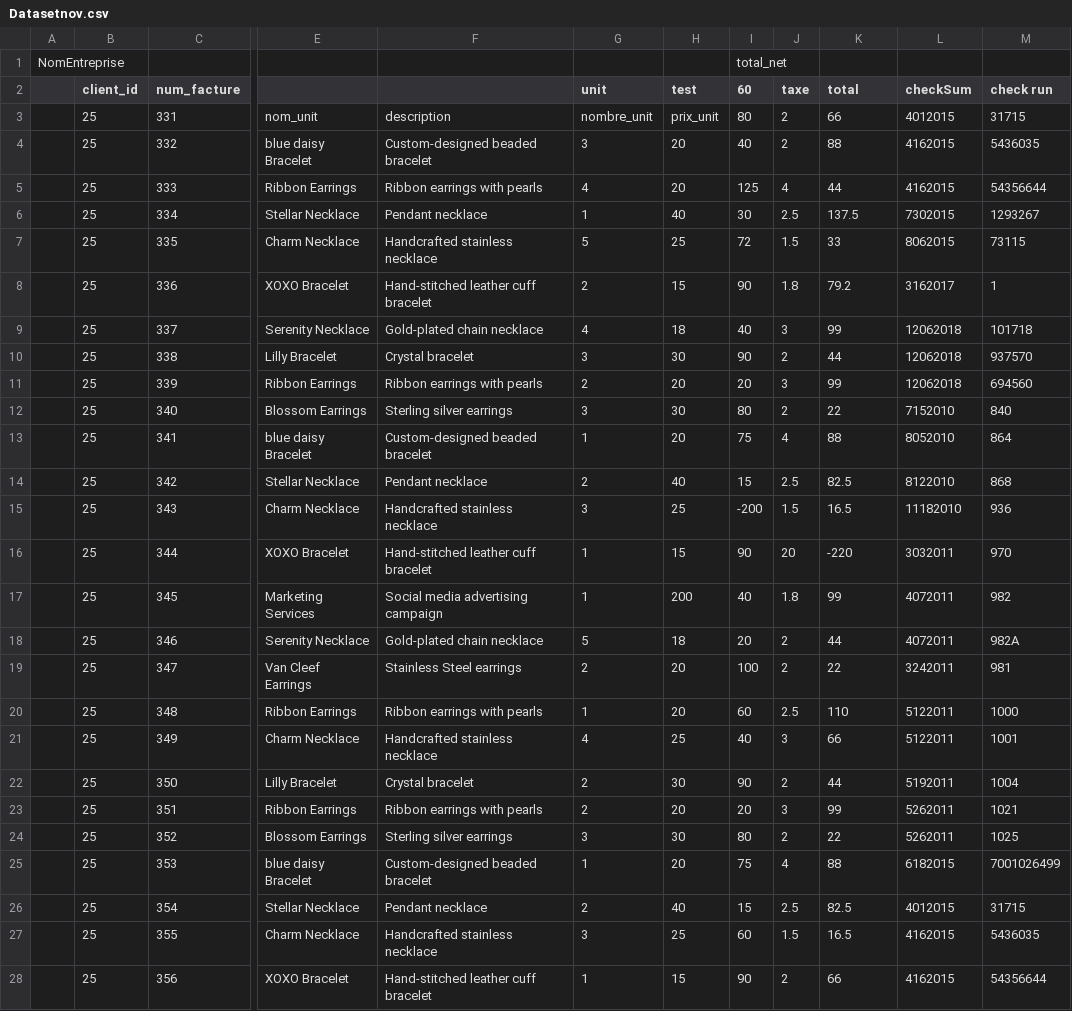
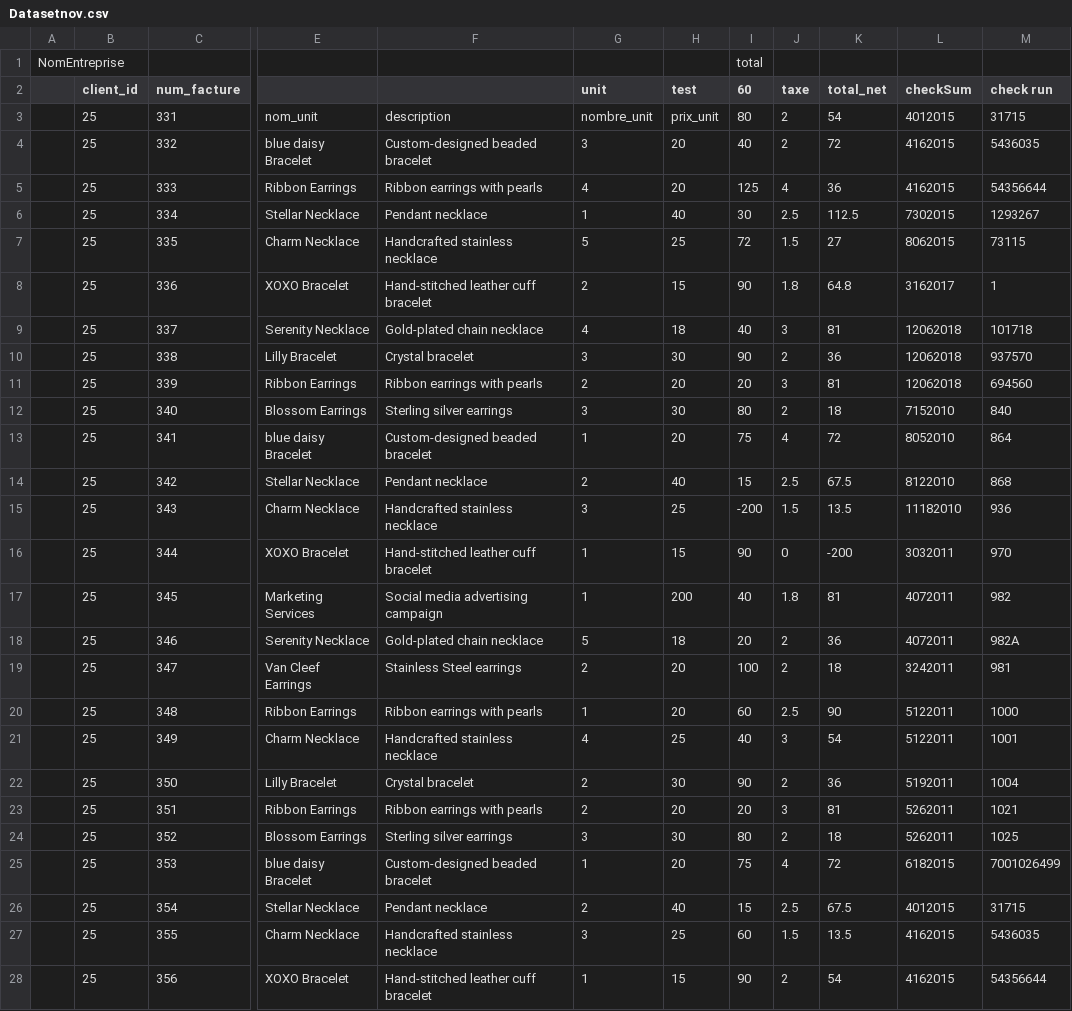
Before and after one commit to HabibBouzaffara/Countopia, a CSV file: server/public/invoices/Datasetnov.csv, drawn as a sheet; only a part is shown, gaps mark what is left out; the diff covers the shown part only; the diff names each change by its address in the sheet, - before the commit and + after, or states it on an @@ line.

```diff
--- a/server/public/invoices/Datasetnov.csv
+++ b/server/public/invoices/Datasetnov.csv
-I1 (60): total_net
+I1 (60): total
-K2: total
+K2: total_net
-K3 (total_net): 66
+K3 (total_net): 54
-K4 (total_net): 88
+K4 (total_net): 72
-K5 (total_net): 44
+K5 (total_net): 36
-K6 (total_net): 137.5
+K6 (total_net): 112.5
-K7 (total_net): 33
+K7 (total_net): 27
-K8 (total_net): 79.2
+K8 (total_net): 64.8
-K9 (total_net): 99
+K9 (total_net): 81
-K10 (total_net): 44
+K10 (total_net): 36
-K11 (total_net): 99
+K11 (total_net): 81
-K12 (total_net): 22
+K12 (total_net): 18
-K13 (total_net): 88
+K13 (total_net): 72
-K14 (total_net): 82.5
+K14 (total_net): 67.5
-K15 (total_net): 16.5
+K15 (total_net): 13.5
-J16 (taxe): 20
+J16 (taxe): 0
-K16 (total_net): -220
+K16 (total_net): -200
-K17 (total_net): 99
+K17 (total_net): 81
-K18 (total_net): 44
+K18 (total_net): 36
-K19 (total_net): 22
+K19 (total_net): 18
-K20 (total_net): 110
+K20 (total_net): 90
-K21 (total_net): 66
+K21 (total_net): 54
-K22 (total_net): 44
+K22 (total_net): 36
-K23 (total_net): 99
+K23 (total_net): 81
-K24 (total_net): 22
+K24 (total_net): 18
-K25 (total_net): 88
+K25 (total_net): 72
-K26 (total_net): 82.5
+K26 (total_net): 67.5
-K27 (total_net): 16.5
+K27 (total_net): 13.5
-K28 (total_net): 66
+K28 (total_net): 54
```
Also changed, not shown: 9 edited cells elsewhere in this file, server/public/invoices/Dataset march.csv, server/public/invoices/DatasetAug.csv, 20 other files.
